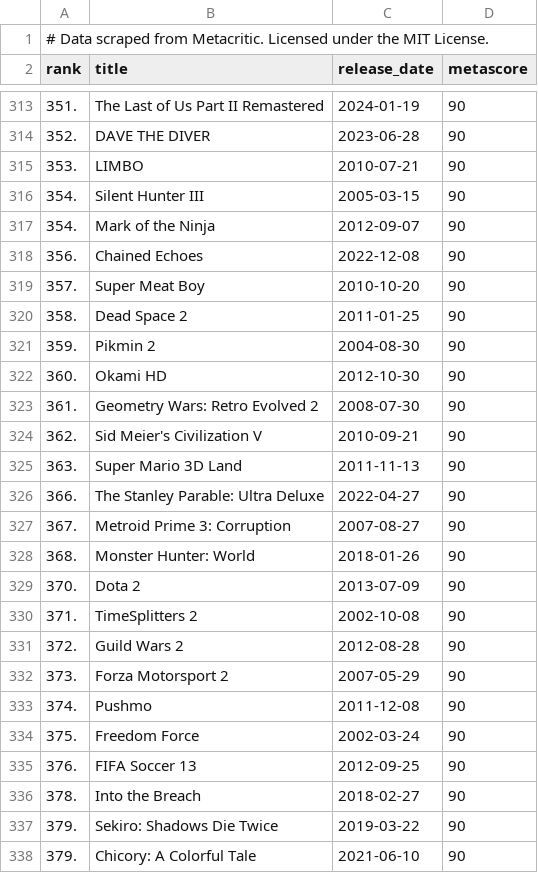
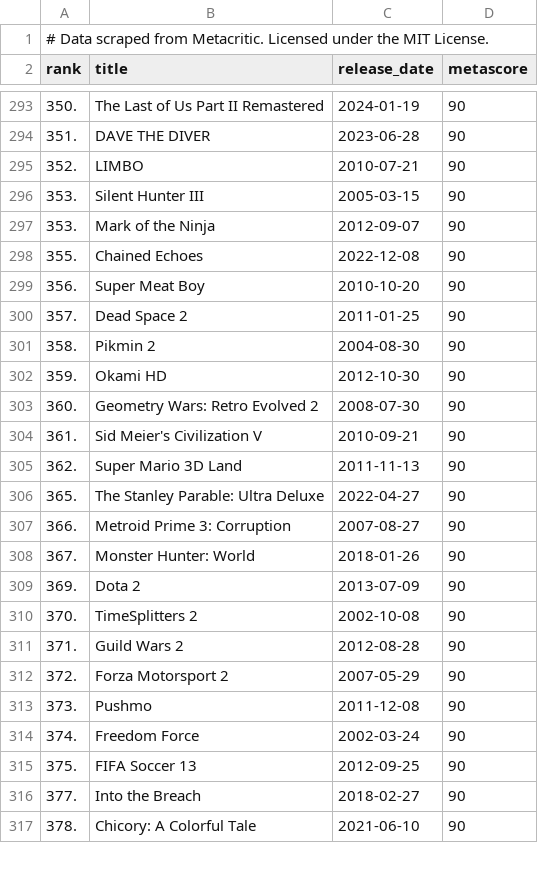
Before and after one commit to andredarcie/metacritic-must-play-dataset, a CSV file: data/latest.csv, drawn as a sheet; only a part is shown, gaps mark what is left out; the diff covers the shown part only.

```diff
--- a/data/latest.csv
+++ b/data/latest.csv
@@ -313,26 +293,25 @@ rank,title,release_date,metascore
-351.,The Last of Us Part II Remastered,2024-01-19,90
-352.,DAVE THE DIVER,2023-06-28,90
-353.,LIMBO,2010-07-21,90
-354.,Silent Hunter III,2005-03-15,90
-354.,Mark of the Ninja,2012-09-07,90
-356.,Chained Echoes,2022-12-08,90
-357.,Super Meat Boy,2010-10-20,90
-358.,Dead Space 2,2011-01-25,90
-359.,Pikmin 2,2004-08-30,90
-360.,Okami HD,2012-10-30,90
-361.,Geometry Wars: Retro Evolved 2,2008-07-30,90
-362.,Sid Meier's Civilization V,2010-09-21,90
-363.,Super Mario 3D Land,2011-11-13,90
-366.,The Stanley Parable: Ultra Deluxe,2022-04-27,90
-367.,Metroid Prime 3: Corruption,2007-08-27,90
-368.,Monster Hunter: World,2018-01-26,90
-370.,Dota 2,2013-07-09,90
-371.,TimeSplitters 2,2002-10-08,90
-372.,Guild Wars 2,2012-08-28,90
-373.,Forza Motorsport 2,2007-05-29,90
-374.,Pushmo,2011-12-08,90
-375.,Freedom Force,2002-03-24,90
-376.,FIFA Soccer 13,2012-09-25,90
-378.,Into the Breach,2018-02-27,90
-379.,Sekiro: Shadows Die Twice,2019-03-22,90
-379.,Chicory: A Colorful Tale,2021-06-10,90
+350.,The Last of Us Part II Remastered,2024-01-19,90
+351.,DAVE THE DIVER,2023-06-28,90
+352.,LIMBO,2010-07-21,90
+353.,Silent Hunter III,2005-03-15,90
+353.,Mark of the Ninja,2012-09-07,90
+355.,Chained Echoes,2022-12-08,90
+356.,Super Meat Boy,2010-10-20,90
+357.,Dead Space 2,2011-01-25,90
+358.,Pikmin 2,2004-08-30,90
+359.,Okami HD,2012-10-30,90
+360.,Geometry Wars: Retro Evolved 2,2008-07-30,90
+361.,Sid Meier's Civilization V,2010-09-21,90
+362.,Super Mario 3D Land,2011-11-13,90
+365.,The Stanley Parable: Ultra Deluxe,2022-04-27,90
+366.,Metroid Prime 3: Corruption,2007-08-27,90
+367.,Monster Hunter: World,2018-01-26,90
+369.,Dota 2,2013-07-09,90
+370.,TimeSplitters 2,2002-10-08,90
+371.,Guild Wars 2,2012-08-28,90
+372.,Forza Motorsport 2,2007-05-29,90
+373.,Pushmo,2011-12-08,90
+374.,Freedom Force,2002-03-24,90
+375.,FIFA Soccer 13,2012-09-25,90
+377.,Into the Breach,2018-02-27,90
+378.,Chicory: A Colorful Tale,2021-06-10,90
```
Also changed, not shown: 5 added rows, 24 removed rows, 11 moved rows and 30 edited cells elsewhere in this file, 2 other files.
